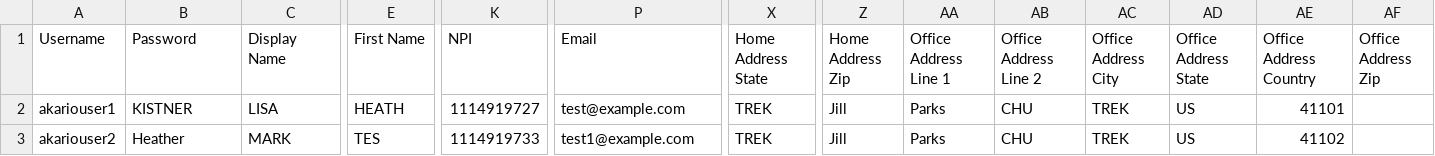
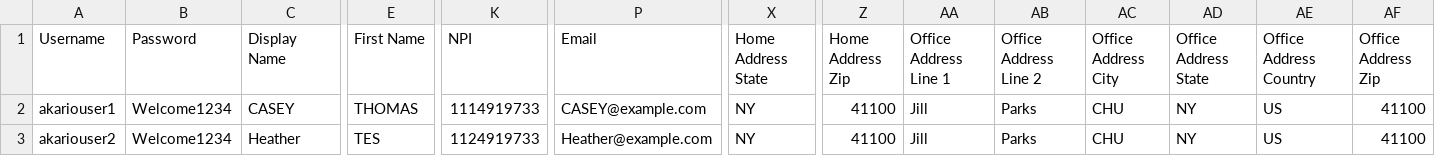
Before and after one commit to devendrabobde/my_provisiong, a CSV file: public/rspec_test_files/moxy/valid_moxy_providers.csv, drawn as a sheet; only a part is shown, gaps mark what is left out; the diff covers the shown part only; the diff names each change by its address in the sheet, - before the commit and + after, or states it on an @@ line.

```diff
--- a/public/rspec_test_files/moxy/valid_moxy_providers.csv
+++ b/public/rspec_test_files/moxy/valid_moxy_providers.csv
-B2 (Password): KISTNER
+B2 (Password): Welcome1234
-C2 (Display Name): LISA
+C2 (Display Name): CASEY
-E2 (First Name): HEATH
+E2 (First Name): THOMAS
-K2 (NPI): 1114919727
+K2 (NPI): 1114919733
-P2 (Email): test@example.com
+P2 (Email): CASEY@example.com
-X2:X3 (Home Address State): TREK
+X2:X3 (Home Address State): NY
-Z2:Z3 (Home Address Zip): Jill
+Z2:Z3 (Home Address Zip): 41100
-AA2:AA3 (Office Address Line 1): Parks
+AA2:AA3 (Office Address Line 1): Jill
-AB2:AB3 (Office Address Line 2): CHU
+AB2:AB3 (Office Address Line 2): Parks
-AC2:AC3 (Office Address City): TREK
+AC2:AC3 (Office Address City): CHU
-AD2:AD3 (Office Address State): US
+AD2:AD3 (Office Address State): NY
-AE2 (Office Address Country): 41101
+AE2 (Office Address Country): US
-AF2:AF3 (Office Address Zip): (empty)
+AF2:AF3 (Office Address Zip): 41100
-B3 (Password): Heather
+B3 (Password): Welcome1234
-C3 (Display Name): MARK
+C3 (Display Name): Heather
-K3 (NPI): 1114919733
+K3 (NPI): 1124919733
-P3 (Email): test1@example.com
+P3 (Email): Heather@example.com
-AE3 (Office Address Country): 41102
+AE3 (Office Address Country): US
```
Also changed, not shown: 4 edited cells elsewhere in this file, public/rspec_test_files/moxy/invalid_moxy_providers.csv, 1 other file.
